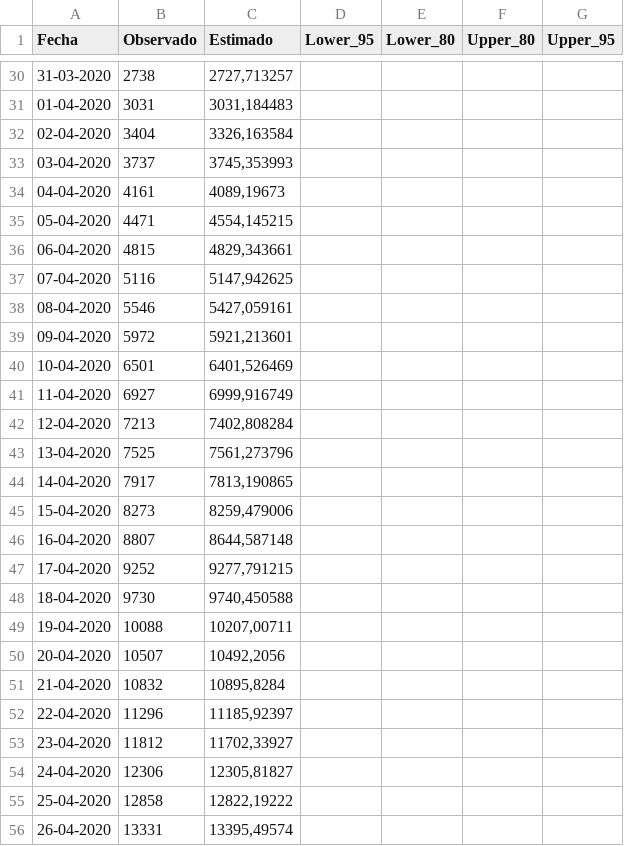
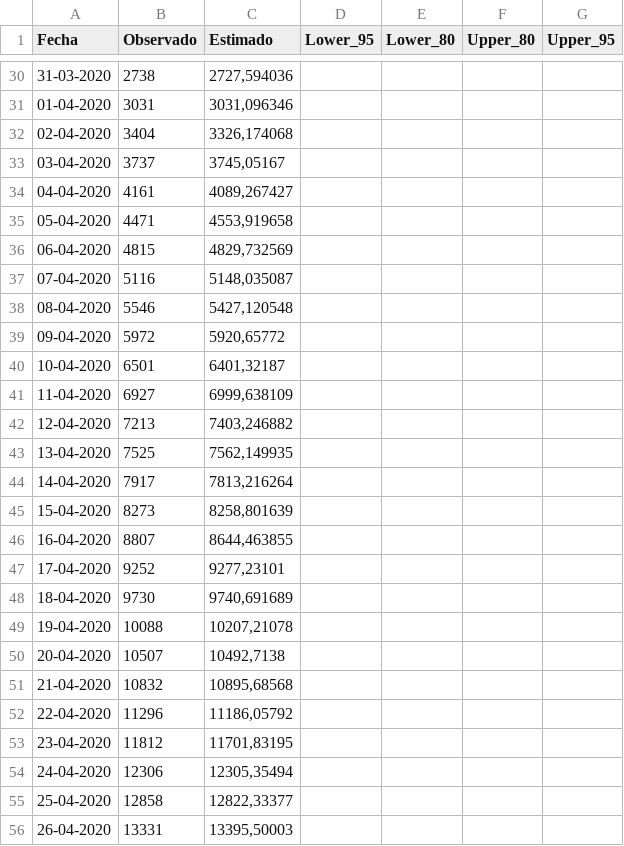
Before and after one commit to diegourzua/proyeccion, a CSV file: proyeccion.csv, drawn as a sheet; only a part is shown, gaps mark what is left out; the diff covers the shown part only.

```diff
--- a/proyeccion.csv
+++ b/proyeccion.csv
@@ -30,27 +30,27 @@ Fecha;Observado;Estimado;Lower_95;Lower_80;Upper_80;Upper_95
-31-03-2020;2738;2727,713257;;;;
-01-04-2020;3031;3031,184483;;;;
-02-04-2020;3404;3326,163584;;;;
-03-04-2020;3737;3745,353993;;;;
-04-04-2020;4161;4089,19673;;;;
-05-04-2020;4471;4554,145215;;;;
-06-04-2020;4815;4829,343661;;;;
-07-04-2020;5116;5147,942625;;;;
-08-04-2020;5546;5427,059161;;;;
-09-04-2020;5972;5921,213601;;;;
-10-04-2020;6501;6401,526469;;;;
-11-04-2020;6927;6999,916749;;;;
-12-04-2020;7213;7402,808284;;;;
-13-04-2020;7525;7561,273796;;;;
-14-04-2020;7917;7813,190865;;;;
-15-04-2020;8273;8259,479006;;;;
-16-04-2020;8807;8644,587148;;;;
-17-04-2020;9252;9277,791215;;;;
-18-04-2020;9730;9740,450588;;;;
-19-04-2020;10088;10207,00711;;;;
-20-04-2020;10507;10492,2056;;;;
-21-04-2020;10832;10895,8284;;;;
-22-04-2020;11296;11185,92397;;;;
-23-04-2020;11812;11702,33927;;;;
-24-04-2020;12306;12305,81827;;;;
-25-04-2020;12858;12822,19222;;;;
-26-04-2020;13331;13395,49574;;;;
+31-03-2020;2738;2727,594036;;;;
+01-04-2020;3031;3031,096346;;;;
+02-04-2020;3404;3326,174068;;;;
+03-04-2020;3737;3745,05167;;;;
+04-04-2020;4161;4089,267427;;;;
+05-04-2020;4471;4553,919658;;;;
+06-04-2020;4815;4829,732569;;;;
+07-04-2020;5116;5148,035087;;;;
+08-04-2020;5546;5427,120548;;;;
+09-04-2020;5972;5920,65772;;;;
+10-04-2020;6501;6401,32187;;;;
+11-04-2020;6927;6999,638109;;;;
+12-04-2020;7213;7403,246882;;;;
+13-04-2020;7525;7562,149935;;;;
+14-04-2020;7917;7813,216264;;;;
+15-04-2020;8273;8258,801639;;;;
+16-04-2020;8807;8644,463855;;;;
+17-04-2020;9252;9277,23101;;;;
+18-04-2020;9730;9740,691689;;;;
+19-04-2020;10088;10207,21078;;;;
+20-04-2020;10507;10492,7138;;;;
+21-04-2020;10832;10895,68568;;;;
+22-04-2020;11296;11186,05792;;;;
+23-04-2020;11812;11701,83195;;;;
+24-04-2020;12306;12305,35494;;;;
+25-04-2020;12858;12822,33377;;;;
+26-04-2020;13331;13395,50003;;;;
```
Also changed, not shown: 1 added row and 58 edited cells elsewhere in this file.
